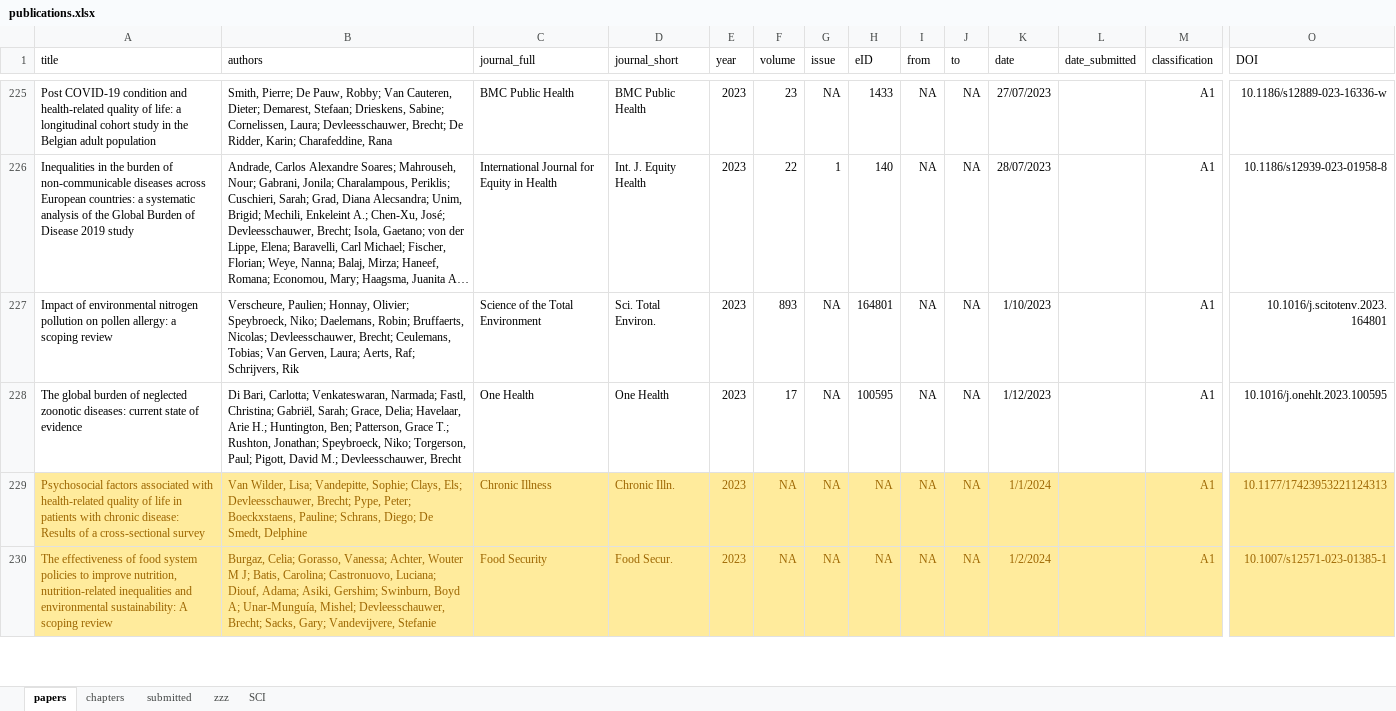
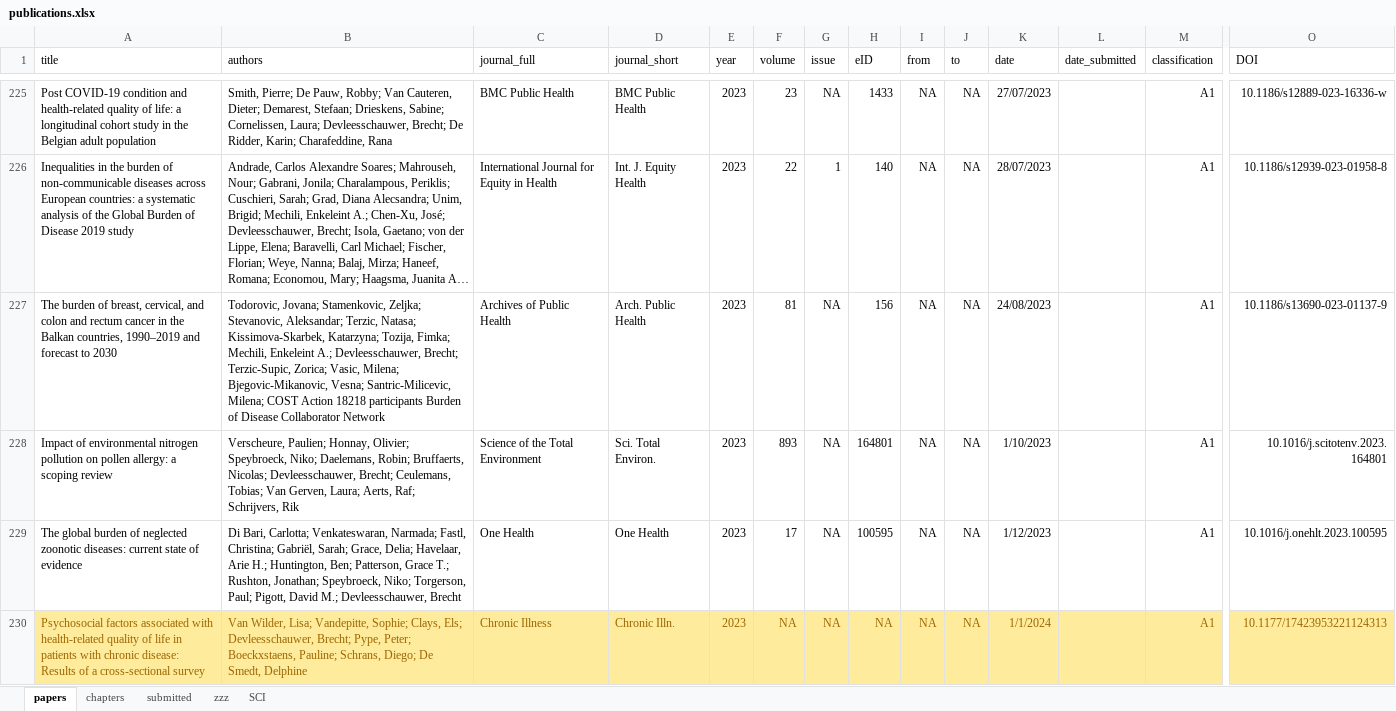
Before and after one commit to brechtdv/brechtdv.github.io, an Excel workbook: publications.xlsx, sheet papers, drawn as a sheet; only a part is shown, gaps mark what is left out; the shorter side is filled out with more unchanged rows; long unchanged cells end in …; values as stored, in another font and other column widths than the file's, no borders; conditional formats and table styles not drawn; rows hold the shown columns only; the diff names each change by its address in the sheet, - before the commit and + after, or states it on an @@ line.

```diff
--- a/publications.xlsx (sheet papers)
+++ b/publications.xlsx (sheet papers)
+row 227: The burden of breast, cervical, and colon and rectum cancer in the Balkan countries, 1990–2019 and forecast to 2030 | Todorovic, Jovana; Stamenkovic, Zeljka; Stevanovic, Aleksandar; Terzic, Natasa; Kissimova-Skarbek, Katarzyna; Tozija, Fimka; Mechili, Enkeleint A.; Devleesschauwer, Brecht; Terzic-Supic, Zorica; Vasic, Milena; Bjegovic-Mikanovic, Vesna; Santric-Milicevic, Milena; COST Action 18218 participants Burden of Disease Collaborator Network | Archives of Public Health | Arch. Public Health | 2023 | 81 | NA | 156 | NA | NA | 24/08/2023 |  | A1 | 10.1186/s13690-023-01137-9
```
Also changed, not shown: sheet submitted, sheet SCI, 2 other files.
